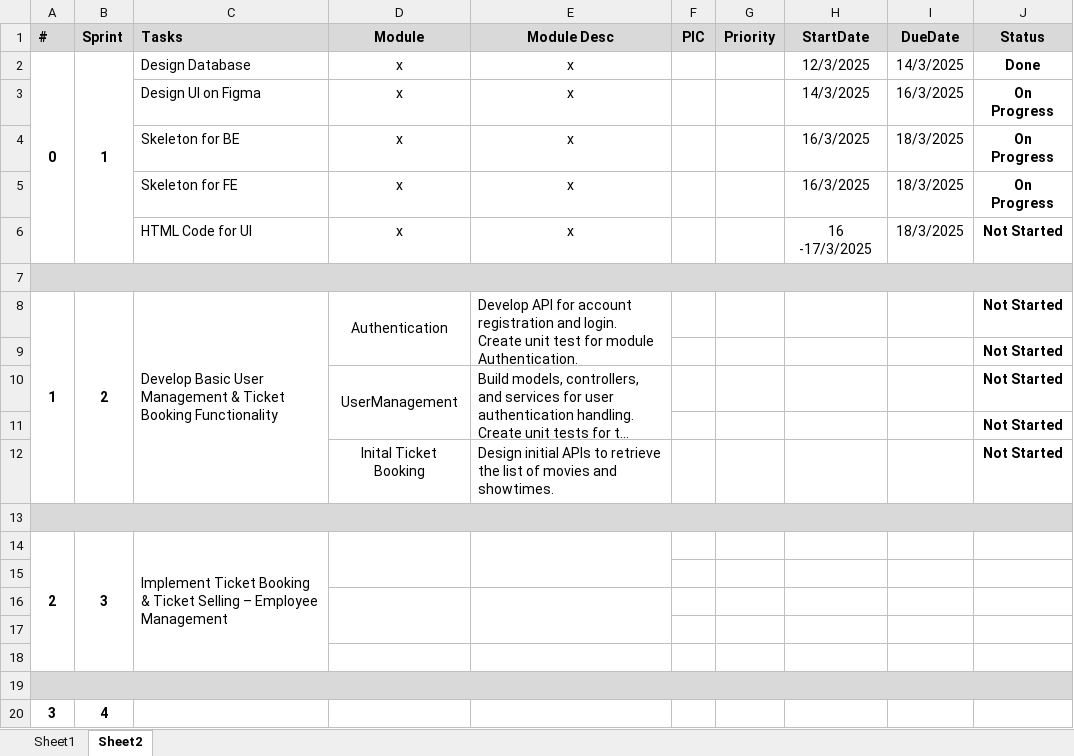
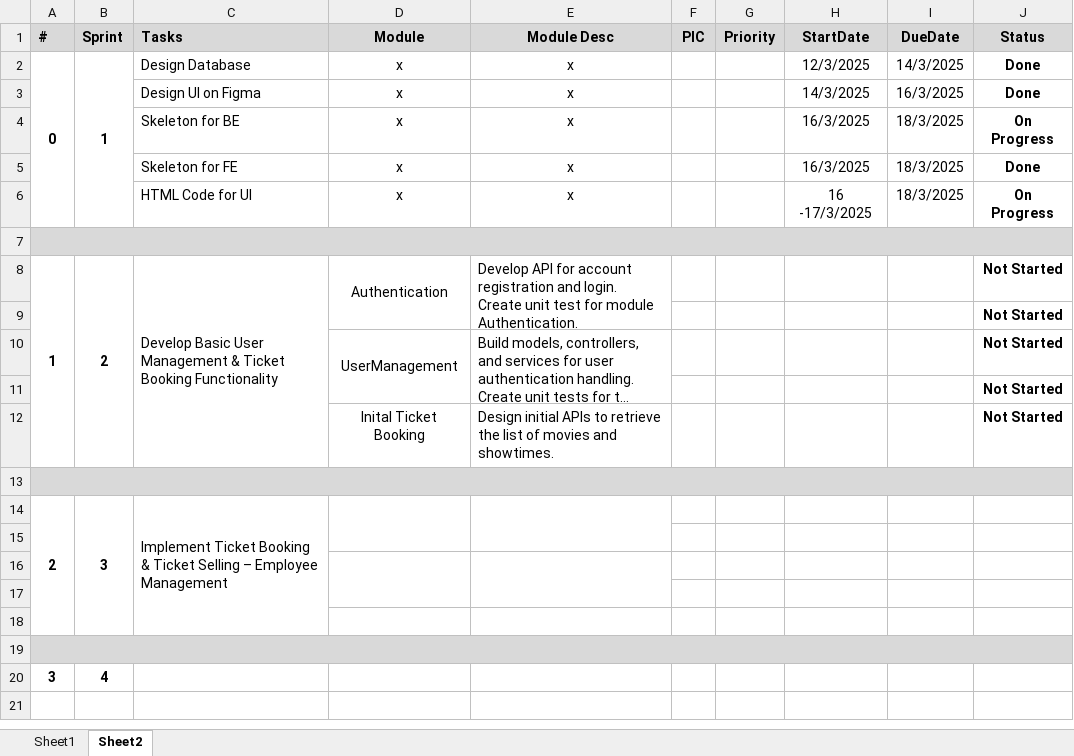
Before and after one commit to Levu5203/movietheater-fullstack, an Excel workbook: docs/planning/planning.xlsx, sheet Sheet2, drawn as a sheet; long unchanged cells end in …; values as stored, in another font and other column widths than the file's, no borders; the diff names each change by its address in the sheet, - before the commit and + after, or states it on an @@ line.

Commit message:
update planning status

```diff
--- a/docs/planning/planning.xlsx (sheet Sheet2)
+++ b/docs/planning/planning.xlsx (sheet Sheet2)
-J3 (Status): On Progress
+J3 (Status): Done
-J5 (Status): On Progress
+J5 (Status): Done
-J6 (Status): Not Started
+J6 (Status): On Progress
```
Also changed, not shown: 6 other files.
